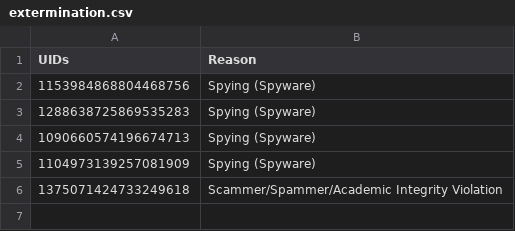
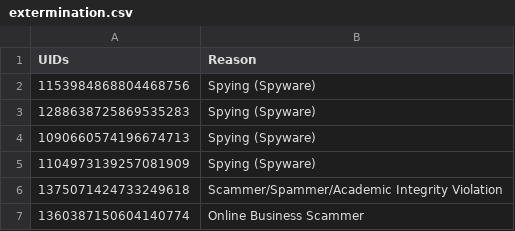
Before and after one commit to InfinityAX/Flagged-Discord-UID, a CSV file: extermination.csv, drawn as a sheet.

Commit message:
New Database Entry

```diff
--- a/extermination.csv
+++ b/extermination.csv
@@ -6 +6,2 @@ UIDs,Reason
 1375071424733249618,Scammer/Spammer/Academic Integrity Violation
+1360387150604140774,Online Business Scammer
```
